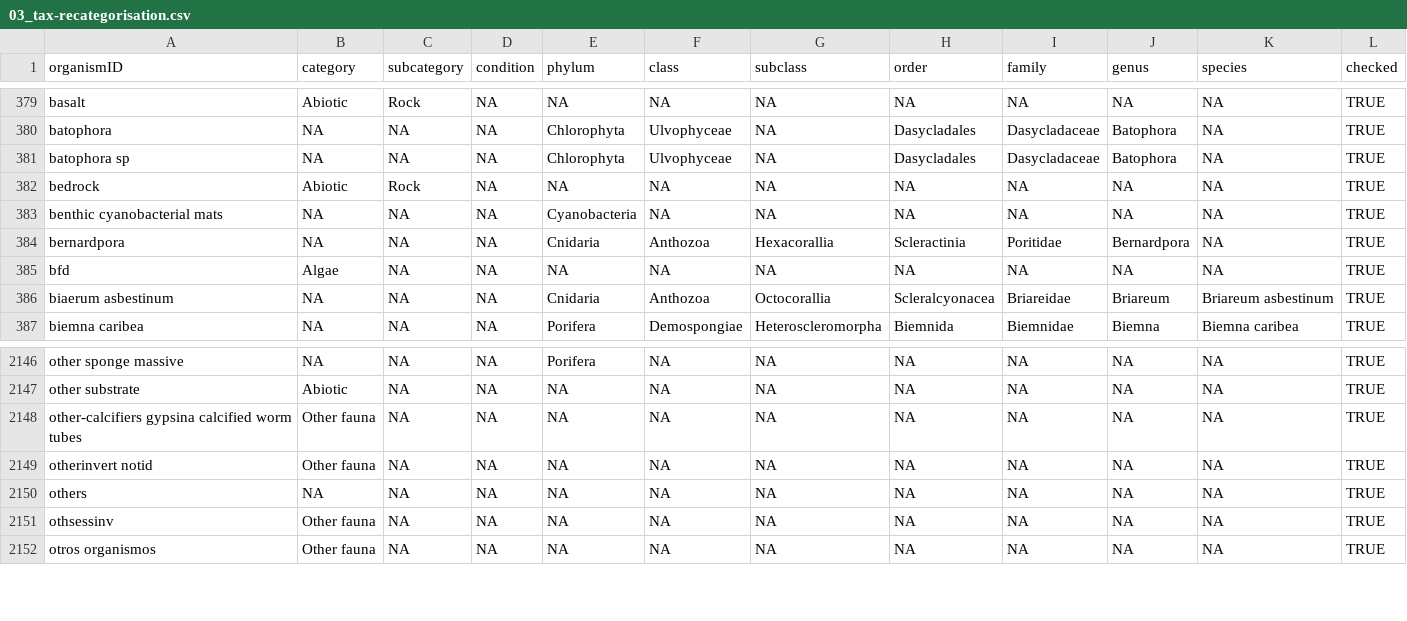
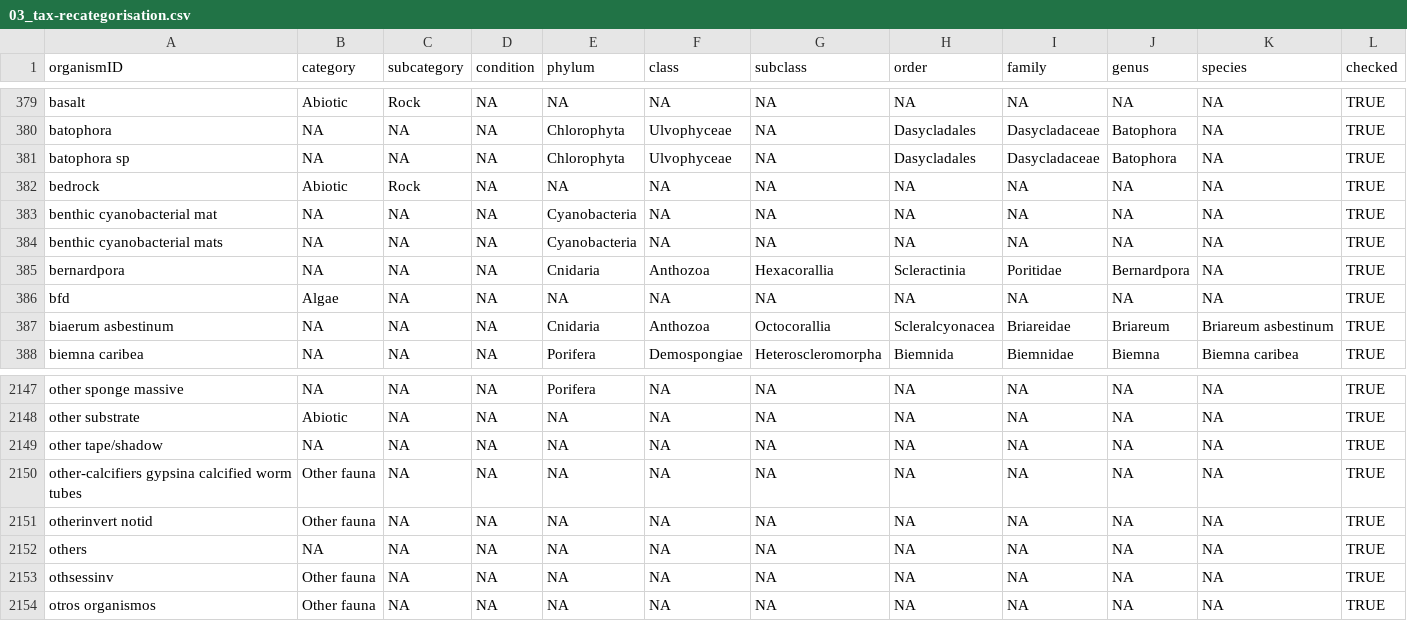
Before and after one commit to GCRMN/gcrmndb_benthos, a CSV file: data/03_tax-recategorisation.csv, drawn as a sheet; only a part is shown, gaps mark what is left out.

Commit message:
update standardization for dataset 0099

```diff
--- a/data/03_tax-recategorisation.csv
+++ b/data/03_tax-recategorisation.csv
@@ -382,2 +382,3 @@
 "bedrock";"Abiotic";"Rock";NA;NA;NA;NA;NA;NA;NA;NA;TRUE
+"benthic cyanobacterial mat";NA;NA;NA;"Cyanobacteria";NA;NA;NA;NA;NA;NA;TRUE
 "benthic cyanobacterial mats";NA;NA;NA;"Cyanobacteria";NA;NA;NA;NA;NA;NA;TRUE
@@ -2147,2 +2148,3 @@
 "other substrate";"Abiotic";NA;NA;NA;NA;NA;NA;NA;NA;NA;TRUE
+"other tape/shadow";NA;NA;NA;NA;NA;NA;NA;NA;NA;NA;TRUE
 "other-calcifiers gypsina calcified worm tubes";"Other fauna";NA;NA;NA;NA;NA;NA;NA;NA;NA;TRUE
```
Also changed, not shown: 2 other files.
